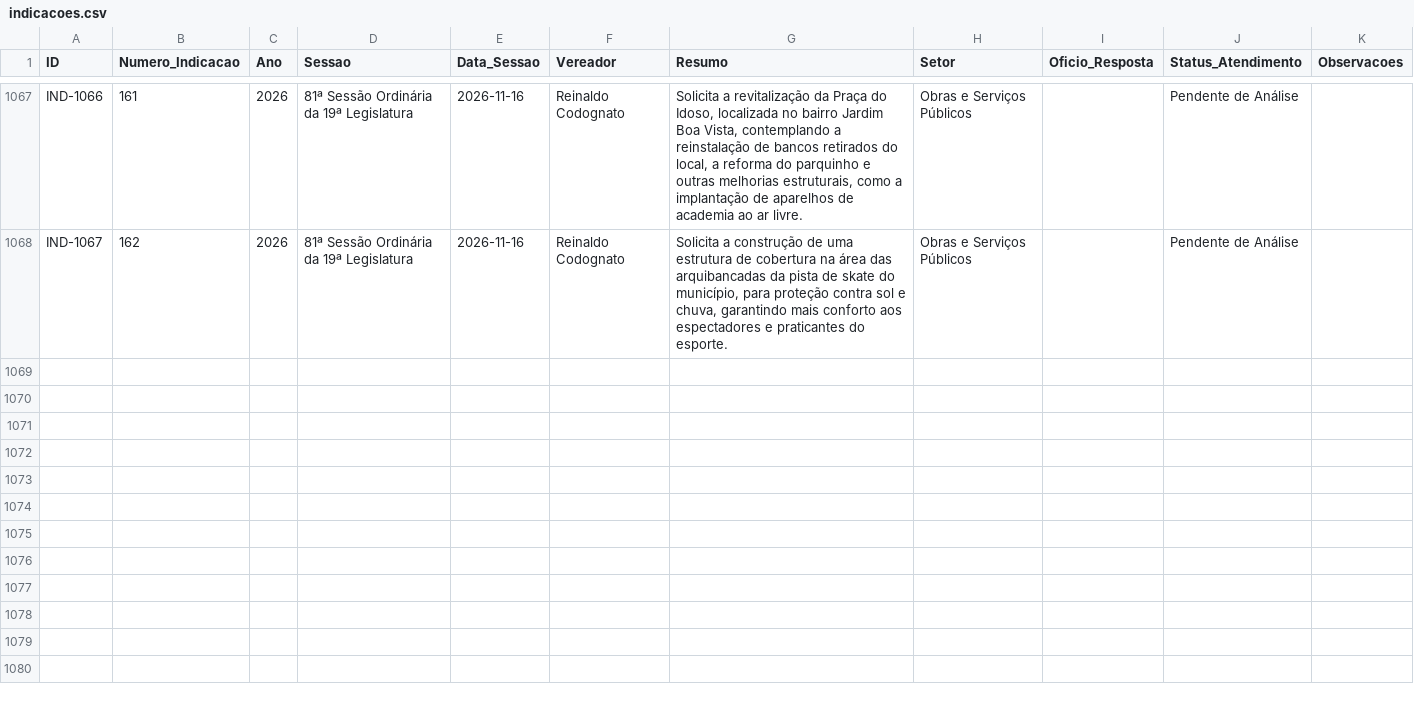
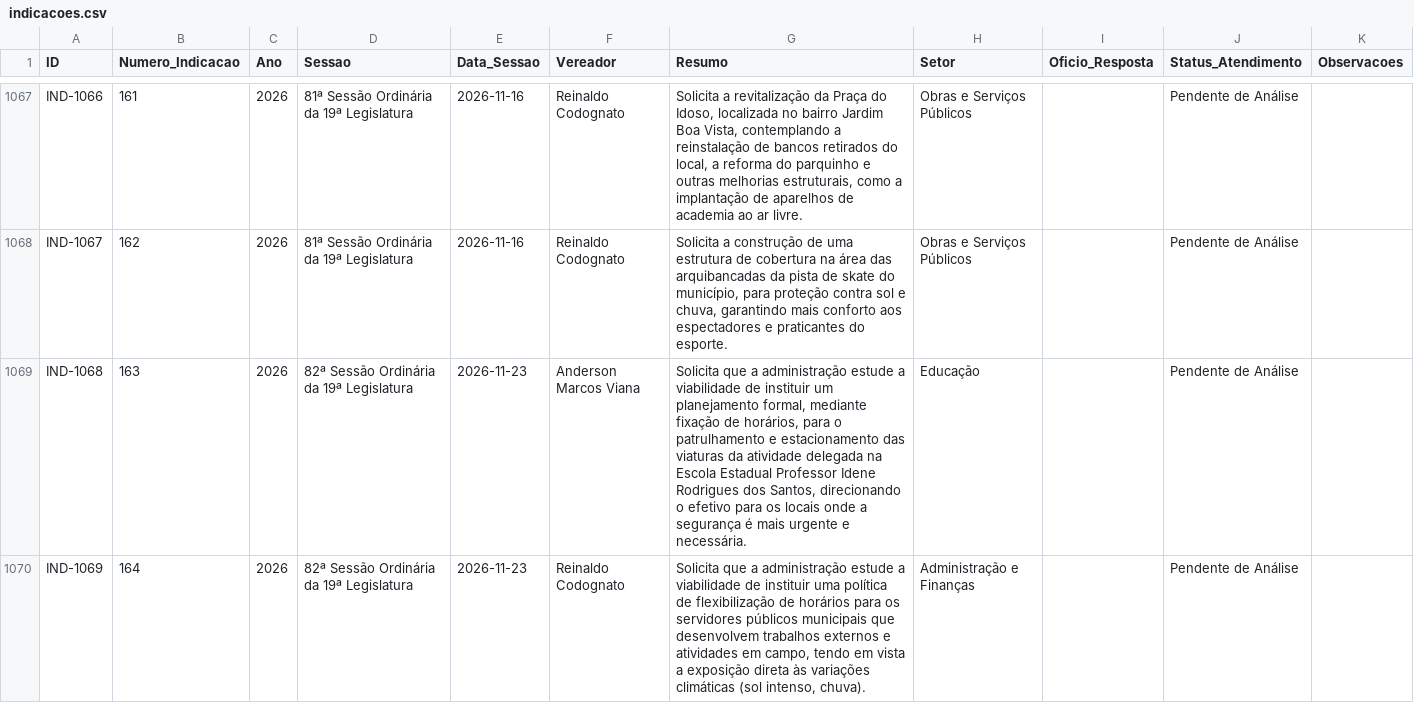
Before and after one commit to wisantos-wbg/painel-indicacoes-camara, a CSV file: data/indicacoes.csv, drawn as a sheet; only a part is shown, gaps mark what is left out.

```diff
--- a/data/indicacoes.csv
+++ b/data/indicacoes.csv
@@ -1068 +1068,3 @@ IND-1066,161,2026,81ª Sessão Ordinária da 19ª Legislatura,2026-11-16,Reinald
 IND-1067,162,2026,81ª Sessão Ordinária da 19ª Legislatura,2026-11-16,Reinaldo Codognato,"Solicita a construção de uma estrutura de cobertura na área das arquibancadas da pista de skate do município, para proteção contra sol e chuva, garantindo mais conforto aos espectadores e praticantes do esporte.",Obras e Serviços Públicos,,Pendente de Análise,
+IND-1068,163,2026,82ª Sessão Ordinária da 19ª Legislatura,2026-11-23,Anderson Marcos Viana,"Solicita que a administração estude a viabilidade de instituir um planejamento formal, mediante fixação de horários, para o patrulhamento e estacionamento das viaturas da atividade delegada na Escola Estadual Professor Idene Rodrigues dos Santos, direcionando o efetivo para os locais onde a segurança é mais urgente e necessária.",Educação,,Pendente de Análise,
+IND-1069,164,2026,82ª Sessão Ordinária da 19ª Legislatura,2026-11-23,Reinaldo Codognato,"Solicita que a administração estude a viabilidade de instituir uma política de flexibilização de horários para os servidores públicos municipais que desenvolvem trabalhos externos e atividades em campo, tendo em vista a exposição direta às variações climáticas (sol intenso, chuva).",Administração e Finanças,,Pendente de Análise,
```
Also changed, not shown: data/requerimentos.csv, 3 other files.
